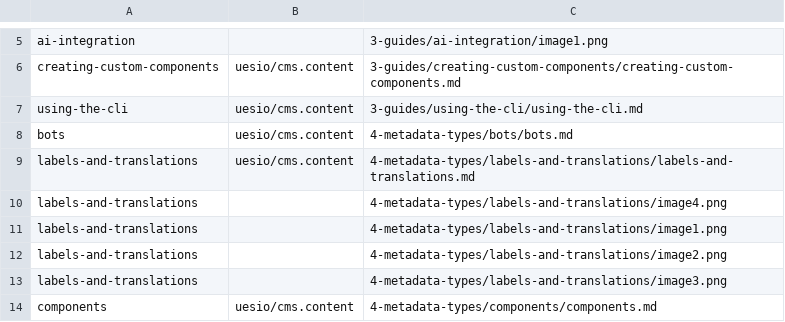
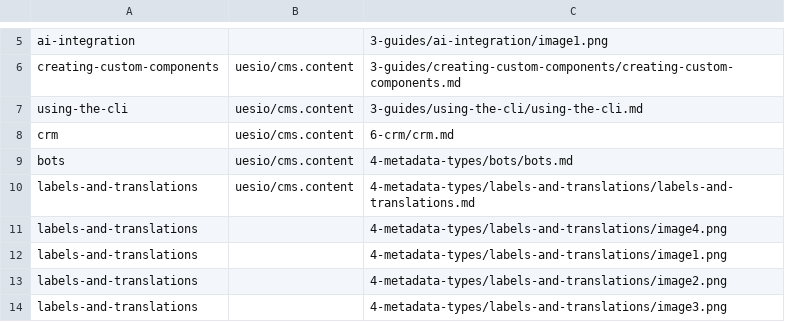
Before and after one commit to ues-io/docs, a CSV file: data/articles/docs/upload.csv, drawn as a sheet; only a part is shown, gaps mark what is left out; the shorter side is filled out with more unchanged rows.

```diff
--- a/data/articles/docs/upload.csv
+++ b/data/articles/docs/upload.csv
@@ -7,2 +7,3 @@ creating-custom-components,uesio/cms.content,3-guides/creating-custom-components
 using-the-cli,uesio/cms.content,3-guides/using-the-cli/using-the-cli.md
+crm,uesio/cms.content,6-crm/crm.md
 bots,uesio/cms.content,4-metadata-types/bots/bots.md
```
Also changed, not shown: 15 other files.
